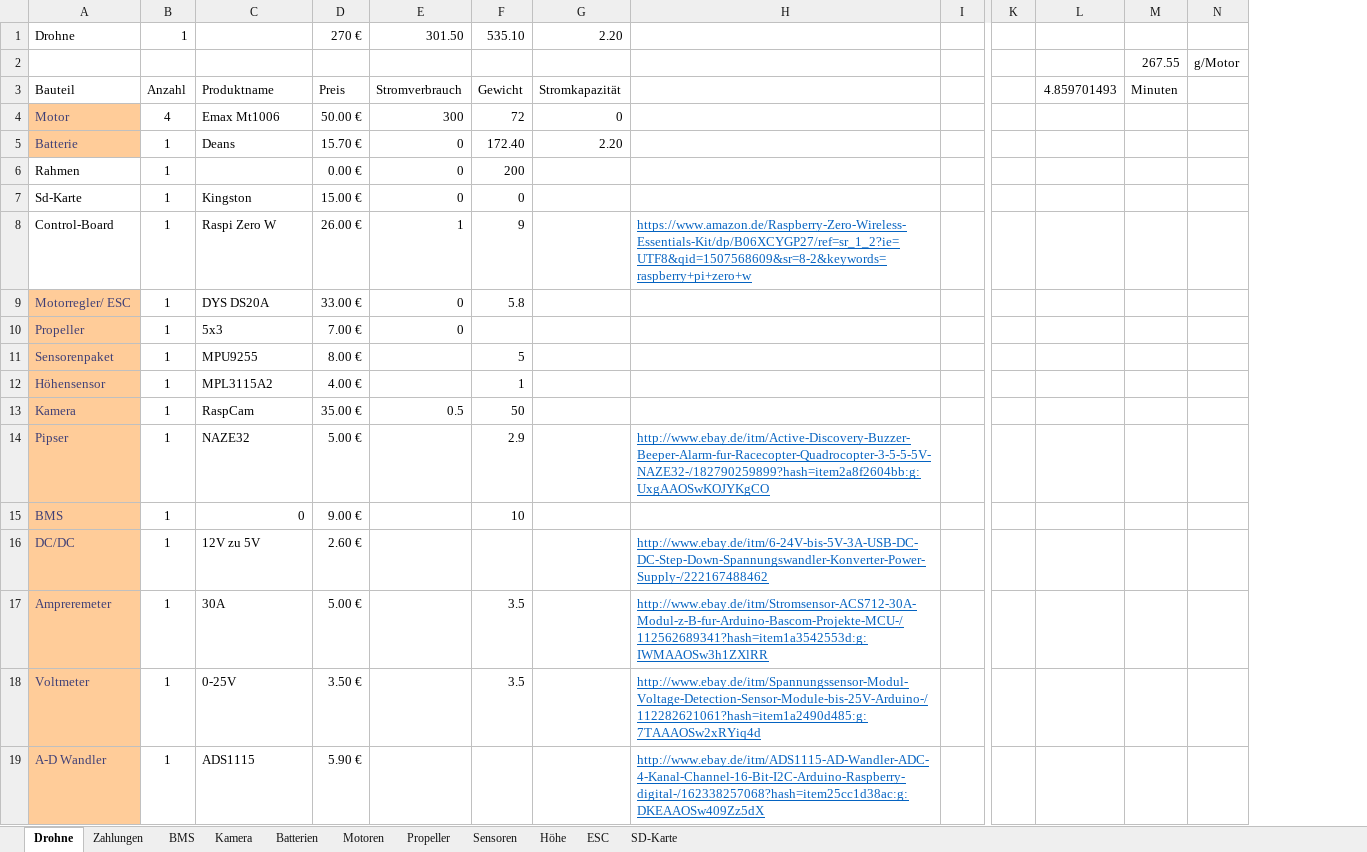
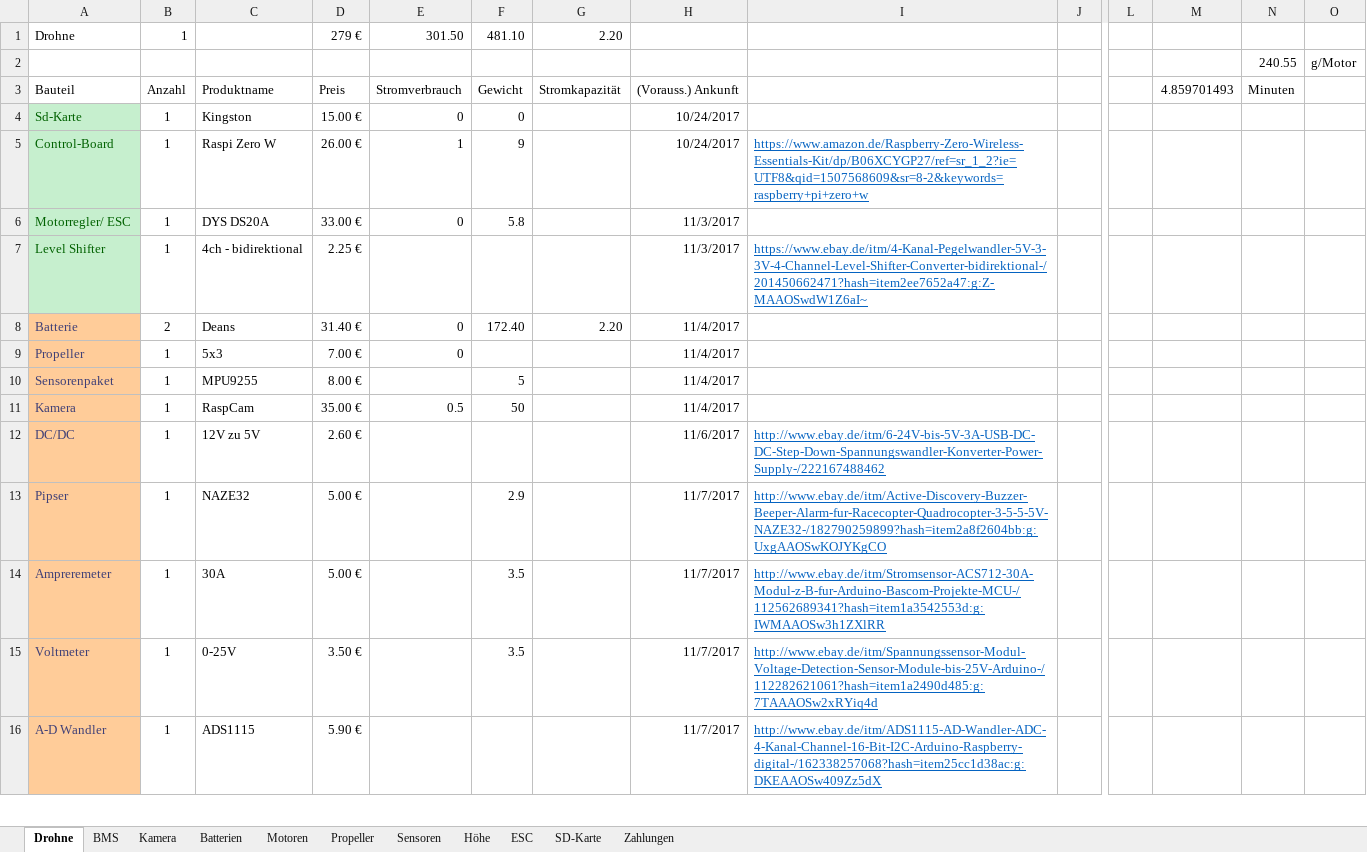
Before and after one commit to KoehlerT/Drohne, an Excel workbook: Teile.xlsx, sheet Drohne, drawn as a sheet; only a part is shown, gaps mark what is left out; values as stored, in another font and other column widths than the file's, no borders; removed rows and columns are numbered as before the commit, all else as after; rows hold the shown columns only; the diff covers the shown part only; the diff names each change by its address in the sheet, - before the commit and + after, or states it on an @@ line.

```diff
--- a/Teile.xlsx (sheet Drohne)
+++ b/Teile.xlsx (sheet Drohne)
@@ sheet tab order changed: Drohne | BMS | Kamera | Batterien | Motoren | Propeller | Sensoren | Höhe | ESC | SD-Karte | Zahlungen @@
+column H, rows 3-6: (Vorauss.) Ankunft | 10/24/2017 | 10/24/2017 | 11/3/2017; rows 9-11: all 11/4/2017; rows 13-16: all 11/7/2017
-D1: 270 €
+D1: 279 €
-F1: 535.10
+F1: 481.10
-N2: 267.55
+N2: 240.55
-row 4: Motor | 4 | Emax Mt1006 | 50.00 € | 300 | 72 | 0
-row 5: Batterie | 1 | Deans | 15.70 € | 0 | 172.40 | 2.20
@@ row 6 moved to row 28: Rahmen @@
@@ A4:A5 fill: none → #C6EFCE, text colour: black → #006100 @@
@@ A6 fill: #FFCC99 → #C6EFCE, text colour: #3F3F76 → #006100 @@
@@ row 26 moved to row 7: Level Shifter @@
+row 8: Batterie | 2 | Deans | 31.40 € | 0 | 172.40 | 2.20 | 11/4/2017
@@ row 12 moved to row 26: Höhensensor @@
@@ row 16 moved to row 12: DC/DC @@
@@ row 15 moved to row 22: BMS @@
```
Also changed, not shown: 2 added rows, 1 removed row and 3 moved rows elsewhere in this sheet, sheet Kamera, formulas that keep their value, Dokumentation/Schritte.xlsx, 12 other files.
